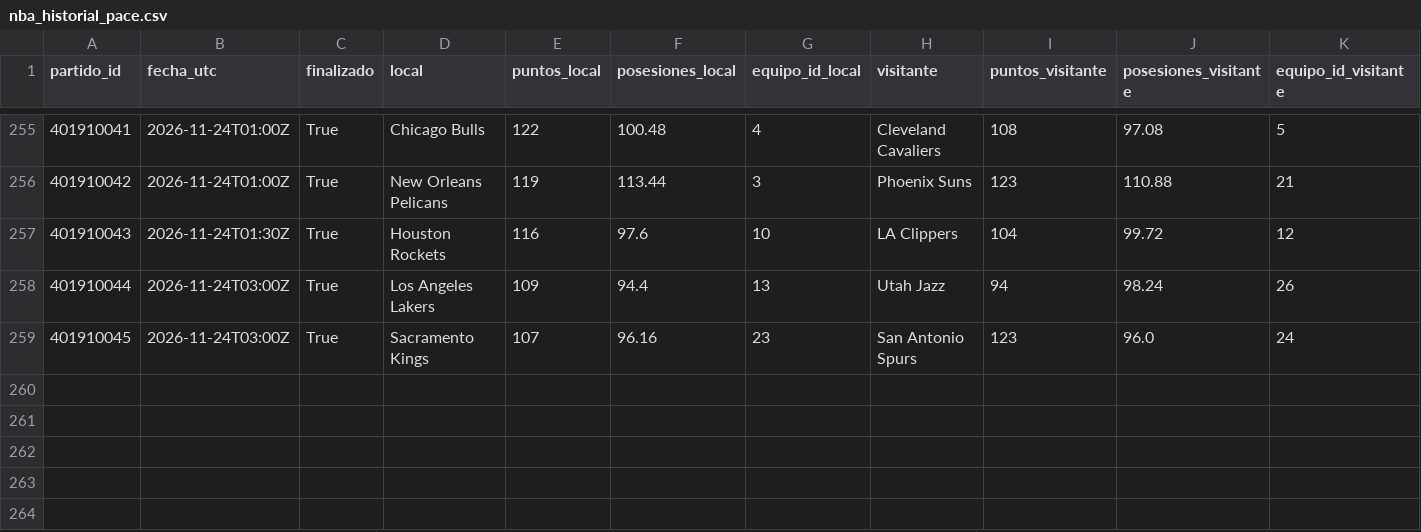
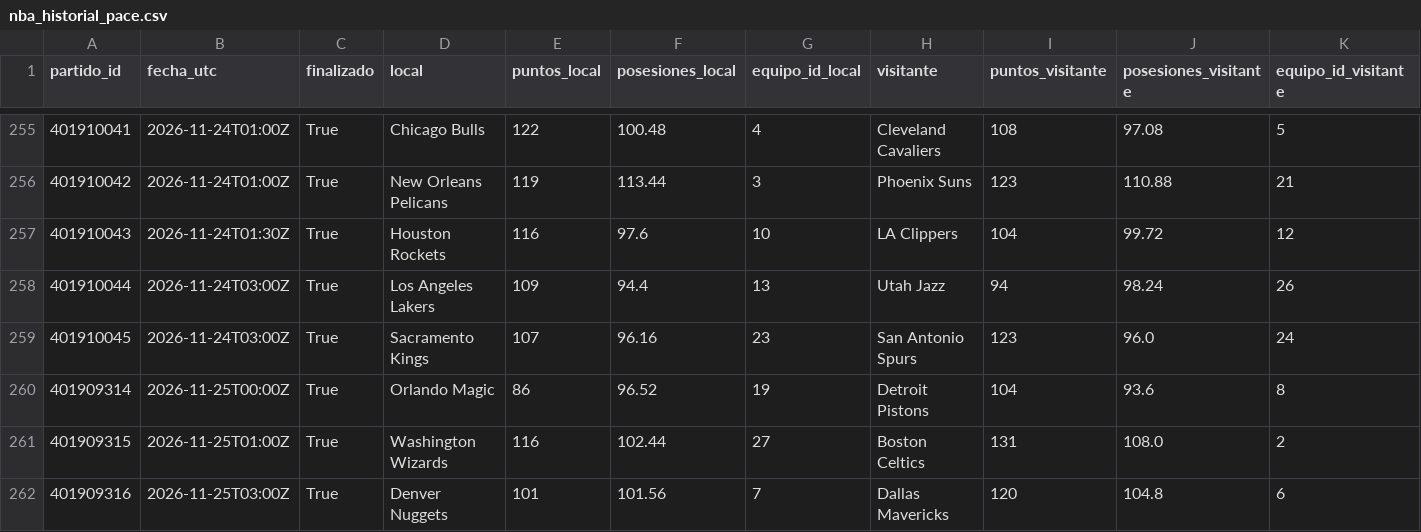
Before and after one commit to xooads1985-afk/nfl-betting-app, a CSV file: nba_historial_pace.csv, drawn as a sheet; only a part is shown, gaps mark what is left out; rows hold the shown columns only; the diff names each change by its address in the sheet, - before the commit and + after, or states it on an @@ line.

```diff
--- a/nba_historial_pace.csv
+++ b/nba_historial_pace.csv
+row 260: 401909314 | 2026-11-25T00:00Z | True | Orlando Magic | 86 | 96.52 | 19 | Detroit Pistons | 104 | 93.6 | 8
+row 261: 401909315 | 2026-11-25T01:00Z | True | Washington Wizards | 116 | 102.44 | 27 | Boston Celtics | 131 | 108.0 | 2
+row 262: 401909316 | 2026-11-25T03:00Z | True | Denver Nuggets | 101 | 101.56 | 7 | Dallas Mavericks | 120 | 104.8 | 6
```
Also changed, not shown: nba_historial_pace_periodos_validado.csv.
